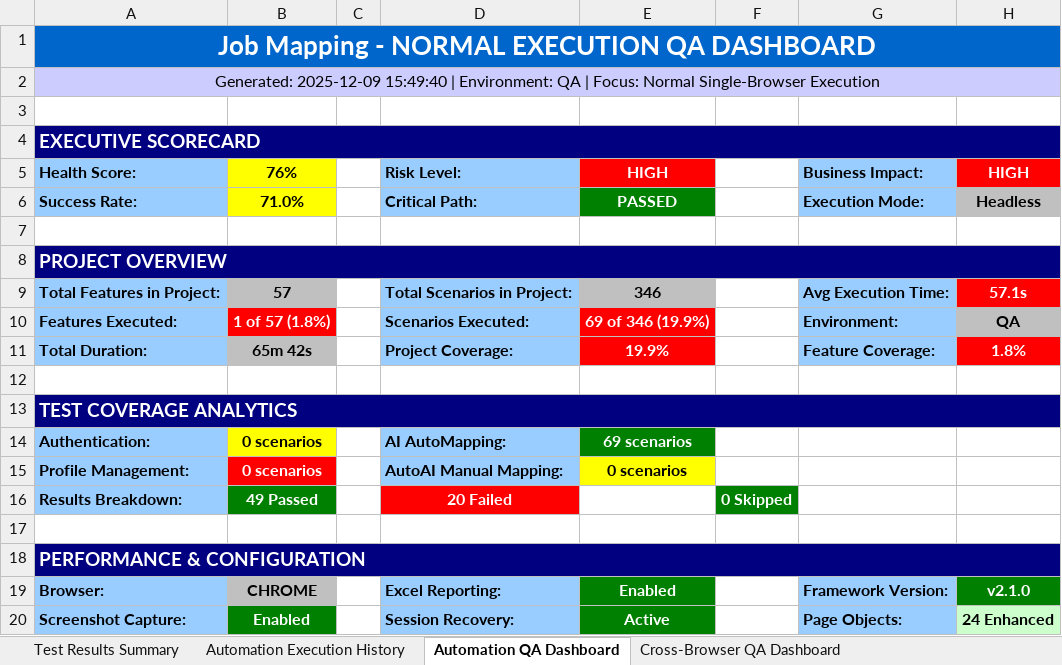
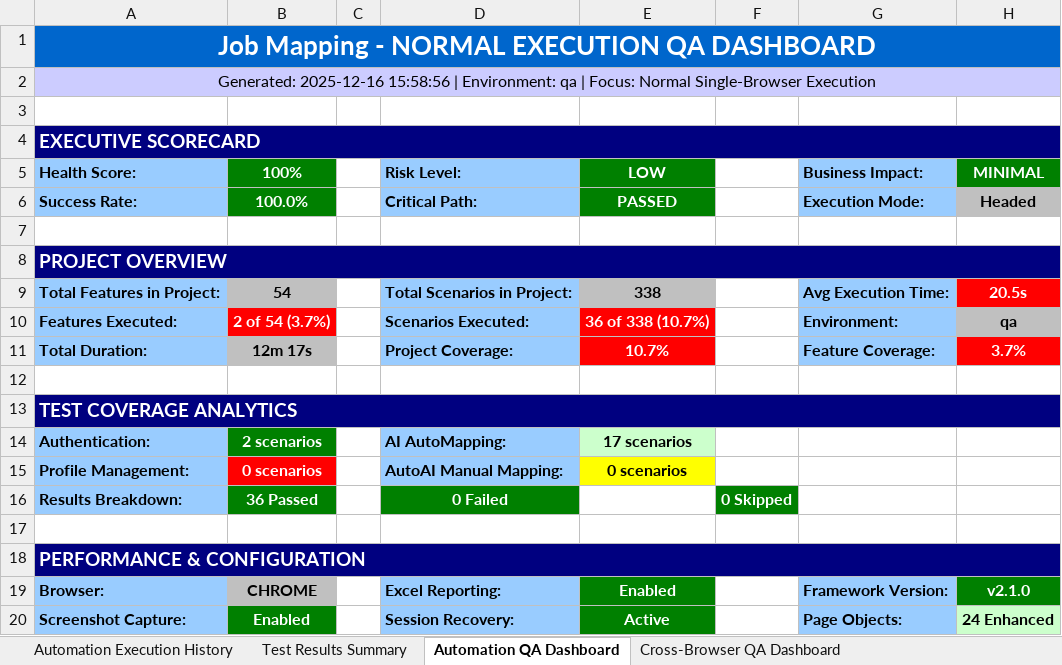
Before and after one commit to Naveen-moback-kf/JAM-e2e-automation, an Excel workbook: e2e-automation/ExcelReports/JobMappingAutomationTestResults.xlsx, sheet Automation QA Dashboard, drawn as a sheet; values as stored, in another font and other column widths than the file's, no borders; the diff names each change by its address in the sheet, - before the commit and + after, or states it on an @@ line.

```diff
--- a/e2e-automation/ExcelReports/JobMappingAutomationTestResults.xlsx (sheet Automation QA Dashboard)
+++ b/e2e-automation/ExcelReports/JobMappingAutomationTestResults.xlsx (sheet Automation QA Dashboard)
@@ sheet tab order changed: Automation Execution History | Test Results Summary | Automation QA Dashboard | Cross-Browser QA Dashboard @@
-A2 (Health Score:): Generated: 2025-12-09 15:49:40 | Environment: QA | Focus:…
+A2 (Health Score:): Generated: 2025-12-16 15:58:56 | Environment: qa | Focus:…
-B5: 76%
+B5: 100%
@@ B5:B6 fill: #FFFF00 → #008000, text colour: black → #FFFFFF @@
-E5: HIGH
+E5: LOW
-E5 fill: #FF0000
+E5 fill: #008000
-H5: HIGH
+H5: MINIMAL
-H5 fill: #FF0000
+H5 fill: #008000
-B6 (100%): 71.0%
+B6 (100%): 100.0%
-H6 (MINIMAL): Headless
+H6 (MINIMAL): Headed
-B9 (100%): 57
+B9 (100%): 54
-E9 (LOW): 346
+E9 (LOW): 338
-H9 (MINIMAL): 57.1s
+H9 (MINIMAL): 20.5s
-B10 (100%): 1 of 57 (1.8%)
+B10 (100%): 2 of 54 (3.7%)
-E10 (LOW): 69 of 346 (19.9%)
+E10 (LOW): 36 of 338 (10.7%)
-H10 (MINIMAL): QA
+H10 (MINIMAL): qa
-B11 (100%): 65m 42s
+B11 (100%): 12m 17s
-E11 (LOW): 19.9%
+E11 (LOW): 10.7%
-H11 (MINIMAL): 1.8%
+H11 (MINIMAL): 3.7%
-B14 (100%): 0 scenarios
+B14 (100%): 2 scenarios
@@ B14 fill: #FFFF00 → #008000, text colour: black → #FFFFFF @@
-E14 (LOW): 69 scenarios
+E14 (LOW): 17 scenarios
@@ E14 fill: #008000 → #CCFFCC, text colour: #FFFFFF → black @@
-B16 (100%): 49 Passed
+B16 (100%): 36 Passed
-D16 (Risk Level:): 20 Failed
+D16 (Risk Level:): 0 Failed
-D16 fill: #FF0000
+D16 fill: #008000
```
Also changed, not shown: sheet Test Results Summary, sheet Automation Execution History, sheet Cross-Browser QA Dashboard, 30 other files.
